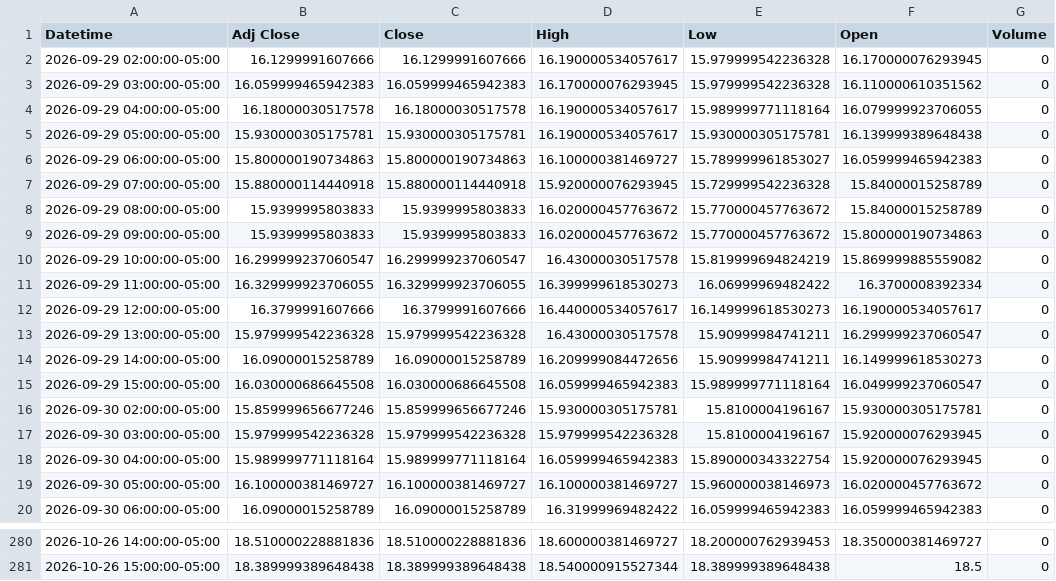
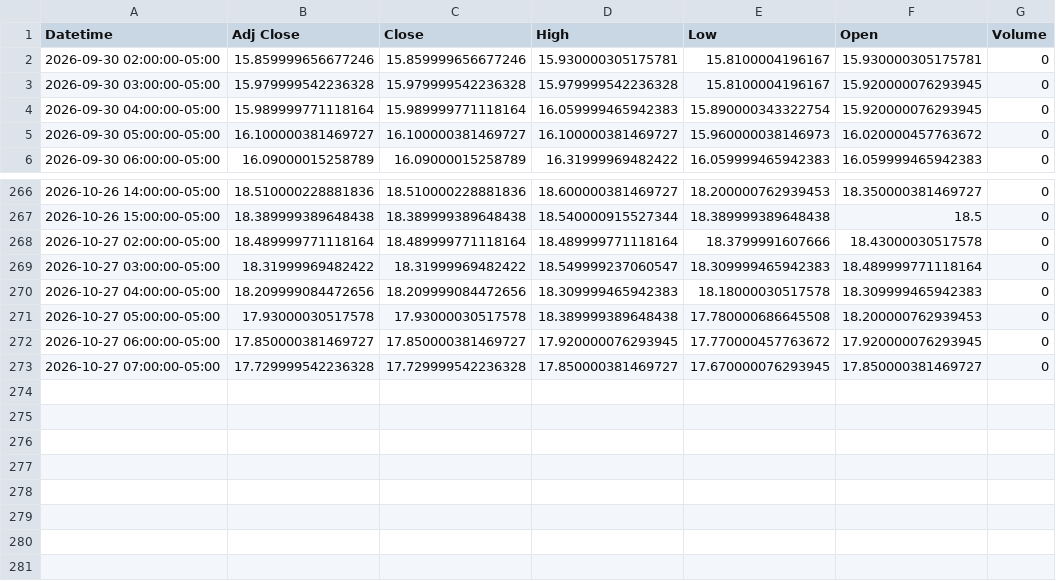
Before and after one commit to Jordan4369/mes-data, a CSV file: data/vix_1h.csv, drawn as a sheet; only a part is shown, gaps mark what is left out.

```diff
--- a/data/vix_1h.csv
+++ b/data/vix_1h.csv
@@ -1,16 +1,2 @@
 Datetime,Adj Close,Close,High,Low,Open,Volume
-2026-09-29 02:00:00-05:00,16.1299991607666,16.1299991607666,16.190000534057617,15.979999542236328,16.170000076293945,0
-2026-09-29 03:00:00-05:00,16.059999465942383,16.059999465942383,16.170000076293945,15.979999542236328,16.110000610351562,0
-2026-09-29 04:00:00-05:00,16.18000030517578,16.18000030517578,16.190000534057617,15.989999771118164,16.079999923706055,0
-2026-09-29 05:00:00-05:00,15.930000305175781,15.930000305175781,16.190000534057617,15.930000305175781,16.139999389648438,0
-2026-09-29 06:00:00-05:00,15.800000190734863,15.800000190734863,16.100000381469727,15.789999961853027,16.059999465942383,0
-2026-09-29 07:00:00-05:00,15.880000114440918,15.880000114440918,15.920000076293945,15.729999542236328,15.84000015258789,0
-2026-09-29 08:00:00-05:00,15.9399995803833,15.9399995803833,16.020000457763672,15.770000457763672,15.84000015258789,0
-2026-09-29 09:00:00-05:00,15.9399995803833,15.9399995803833,16.020000457763672,15.770000457763672,15.800000190734863,0
-2026-09-29 10:00:00-05:00,16.299999237060547,16.299999237060547,16.43000030517578,15.819999694824219,15.869999885559082,0
-2026-09-29 11:00:00-05:00,16.329999923706055,16.329999923706055,16.399999618530273,16.06999969482422,16.3700008392334,0
-2026-09-29 12:00:00-05:00,16.3799991607666,16.3799991607666,16.440000534057617,16.149999618530273,16.190000534057617,0
-2026-09-29 13:00:00-05:00,15.979999542236328,15.979999542236328,16.43000030517578,15.90999984741211,16.299999237060547,0
-2026-09-29 14:00:00-05:00,16.09000015258789,16.09000015258789,16.209999084472656,15.90999984741211,16.149999618530273,0
-2026-09-29 15:00:00-05:00,16.030000686645508,16.030000686645508,16.059999465942383,15.989999771118164,16.049999237060547,0
 2026-09-30 02:00:00-05:00,15.859999656677246,15.859999656677246,15.930000305175781,15.8100004196167,15.930000305175781,0
@@ -281 +267,7 @@ Datetime,Adj Close,Close,High,Low,Open,Volume
 2026-10-26 15:00:00-05:00,18.389999389648438,18.389999389648438,18.540000915527344,18.389999389648438,18.5,0
+2026-10-27 02:00:00-05:00,18.489999771118164,18.489999771118164,18.489999771118164,18.3799991607666,18.43000030517578,0
+2026-10-27 03:00:00-05:00,18.31999969482422,18.31999969482422,18.549999237060547,18.309999465942383,18.489999771118164,0
+2026-10-27 04:00:00-05:00,18.209999084472656,18.209999084472656,18.309999465942383,18.18000030517578,18.309999465942383,0
+2026-10-27 05:00:00-05:00,17.93000030517578,17.93000030517578,18.389999389648438,17.780000686645508,18.200000762939453,0
+2026-10-27 06:00:00-05:00,17.850000381469727,17.850000381469727,17.920000076293945,17.770000457763672,17.920000076293945,0
+2026-10-27 07:00:00-05:00,17.729999542236328,17.729999542236328,17.850000381469727,17.670000076293945,17.850000381469727,0
```
Also changed, not shown: data/es_15m.csv, data/es_1h.csv, 1 other file.
